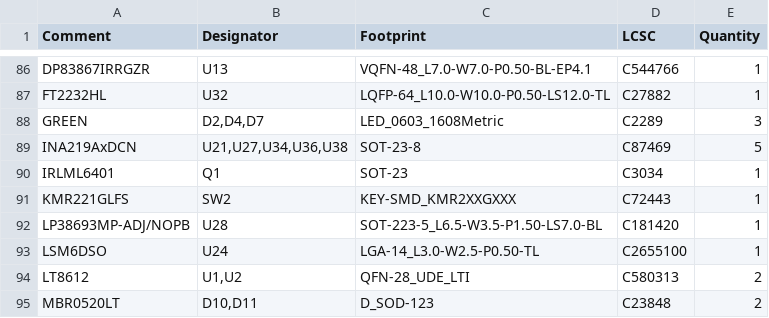
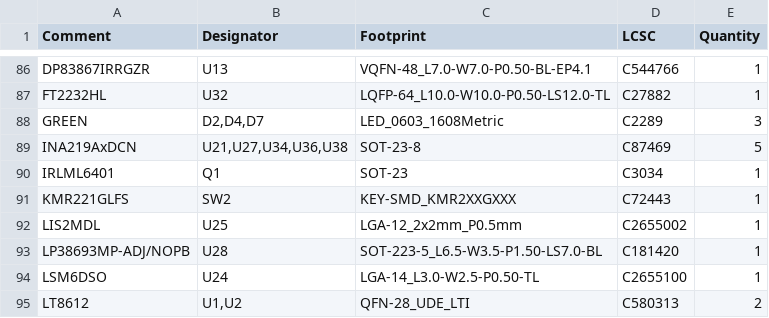
Before and after one commit to BroncoSpace-Lab/CADENCE-Hardware, a CSV file: i.MX8X Flight Computer Carrier Board/CADENCE i.MX8X Carrier Board rev1/jlcpcb/production_files/BOM-CADENCE i.MX8X Carrier Board rev1.csv, drawn as a sheet; only a part is shown, gaps mark what is left out; the shorter side is filled out with more unchanged rows; the diff names each change by its address in the sheet, - before the commit and + after, or states it on an @@ line.

```diff
--- a/i.MX8X Flight Computer Carrier Board/CADENCE i.MX8X Carrier Board rev1/jlcpcb/production_files/BOM-CADENCE i.MX8X Carrier Board rev1.csv
+++ b/i.MX8X Flight Computer Carrier Board/CADENCE i.MX8X Carrier Board rev1/jlcpcb/production_files/BOM-CADENCE i.MX8X Carrier Board rev1.csv
+row 92: LIS2MDL | U25 | LGA-12_2x2mm_P0.5mm | C2655002 | 1
```
Also changed, not shown: i.MX8X Flight Computer Carrier Board/CADENCE i.MX8X Carrier Board rev1/Fabrication Files/production_files/CPL-CADENCE i.MX8X Carrier Board rev1.csv, i.MX8X Flight Computer Carrier Board/CADENCE i.MX8X Carrier Board rev1/jlcpcb/production_files/CPL-CADENCE i.MX8X Carrier Board rev1.csv, 36 other files.
